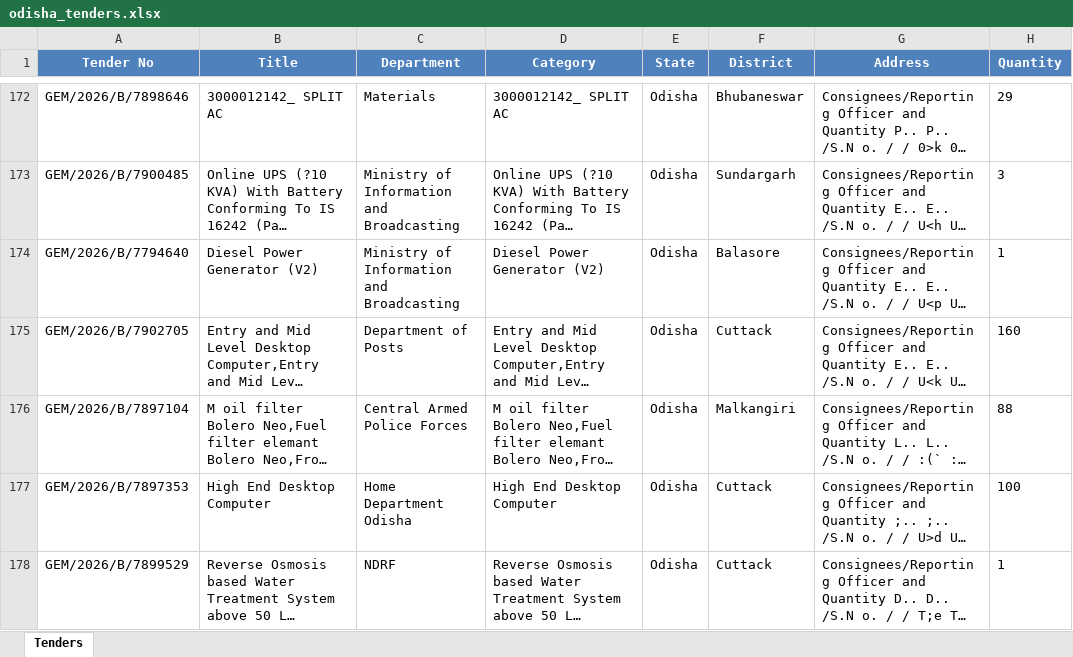
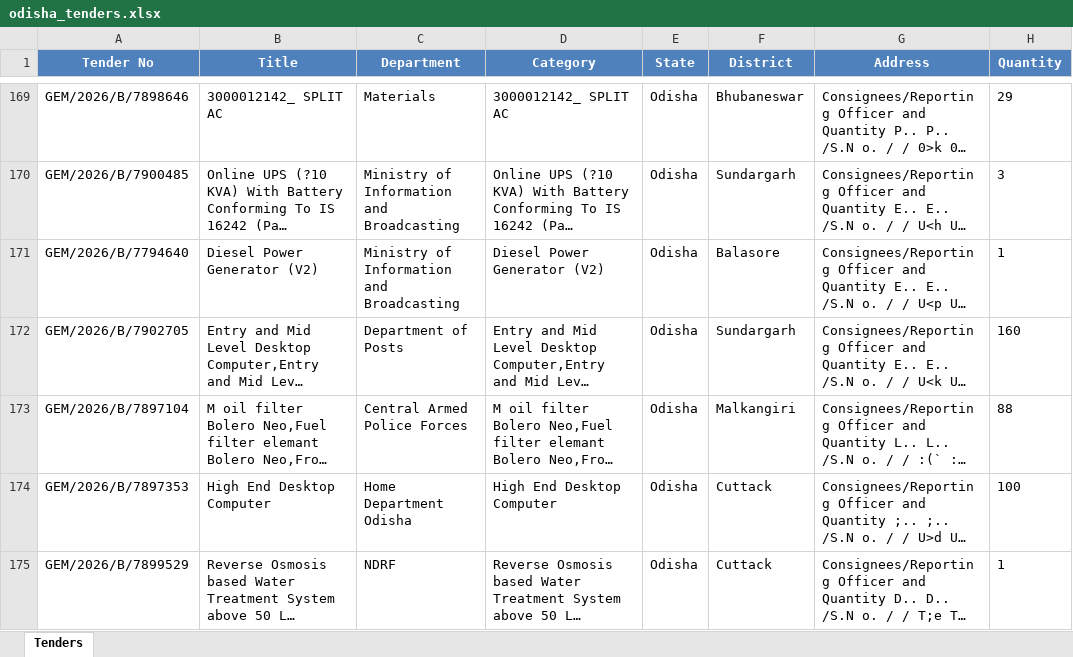
Before and after one commit to pradipta2301/jagarnath_tender, an Excel workbook: odisha_tenders.xlsx, sheet Tenders, drawn as a sheet; only a part is shown, gaps mark what is left out; long unchanged cells end in …; values as stored, in another font and other column widths than the file's, no borders; addresses are those after the commit; the diff covers the shown part only; the diff names each change by its address in the sheet, - before the commit and + after, or states it on an @@ line.

Commit message:
Add files via upload

```diff
--- a/odisha_tenders.xlsx (sheet Tenders)
+++ b/odisha_tenders.xlsx (sheet Tenders)
-F172 (District): Cuttack
+F172 (District): Sundargarh
```
Also changed, not shown: 9 added rows, 11 removed rows and 1 edited cell elsewhere in this sheet.
